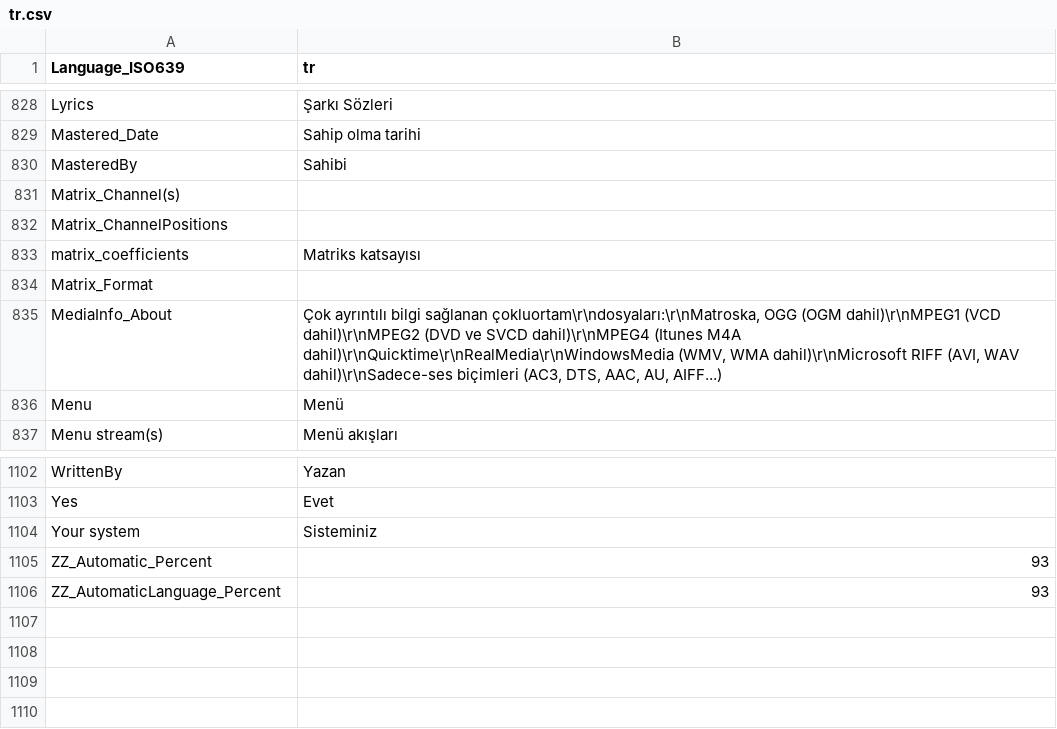
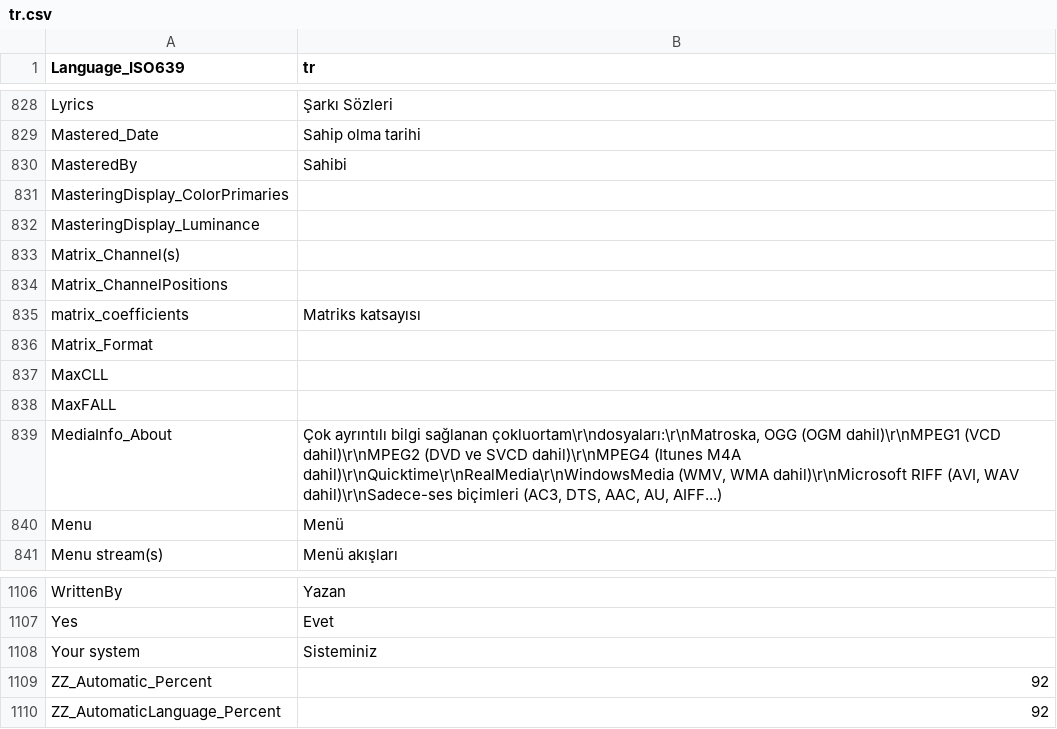
Before and after one commit to Aleksoid1978/MPC-BE, a CSV file: src/ExtLib/MediaInfo/Language/tr.csv, drawn as a sheet; only a part is shown, gaps mark what is left out.

```diff
--- a/src/ExtLib/MediaInfo/Language/tr.csv
+++ b/src/ExtLib/MediaInfo/Language/tr.csv
@@ -830,2 +830,4 @@ Mastered_Date;Sahip olma tarihi
 MasteredBy;Sahibi
+MasteringDisplay_ColorPrimaries;
+MasteringDisplay_Luminance;
 Matrix_Channel(s);
@@ -834,2 +836,4 @@ matrix_coefficients;Matriks katsayısı
 Matrix_Format;
+MaxCLL;
+MaxFALL;
 MediaInfo_About;Çok ayrıntılı bilgi sağlanan çokluortam\r\ndosyaları:\r\nMatroska, OGG (OGM dahil)\r\nMPEG1 (VCD dahil)\r\nMPEG2 (DVD ve SVCD dahil)\r\nMPEG4 (Itunes M4A dahil)\r\nQuicktime\r\nRealMedia\r\nWindowsMedia (WMV, WMA dahil)\r\nMicrosoft RIFF (AVI, WAV dahil)\r\nSadece-ses biçimleri (AC3, DTS, AAC, AU, AIFF...)
@@ -1104,3 +1108,3 @@ Yes;Evet
 Your system;Sisteminiz
-ZZ_Automatic_Percent;93
-ZZ_AutomaticLanguage_Percent;93
+ZZ_Automatic_Percent;92
+ZZ_AutomaticLanguage_Percent;92
```
Also changed, not shown: src/ExtLib/MediaInfo/Language/ko.csv, src/ExtLib/MediaInfo/Language/pl.csv, 44 other files.
